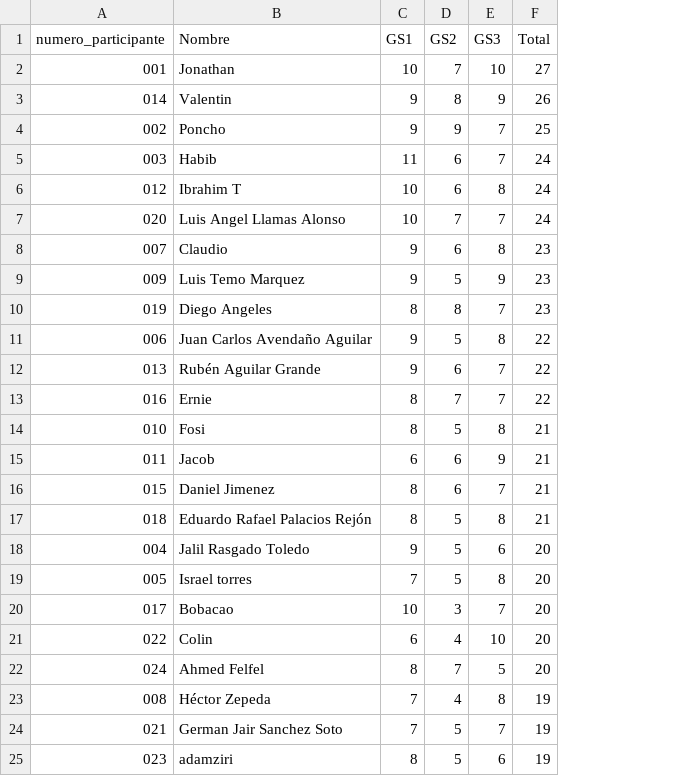
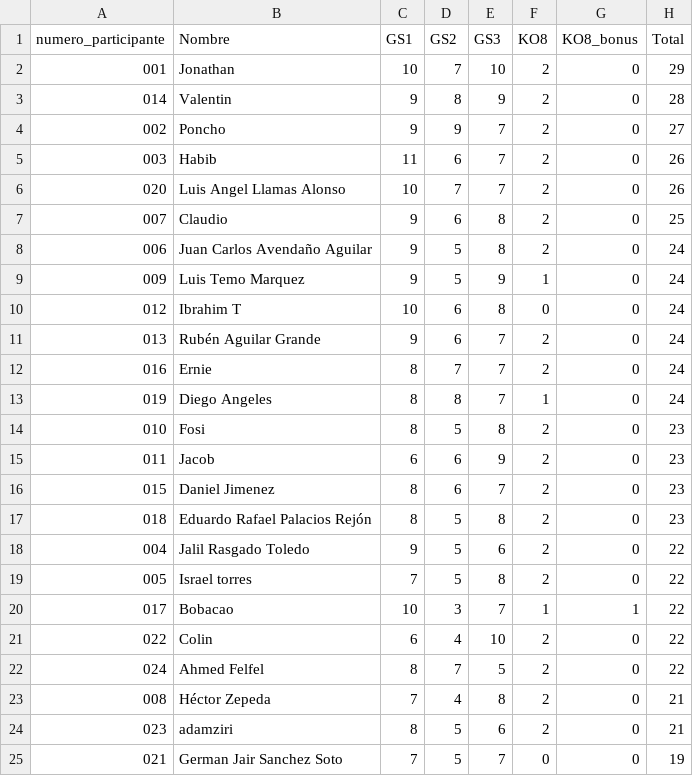
Before and after one commit to alffajardo/Qatar2022, a CSV file: Overall_scores.csv, drawn as a sheet; removed rows and columns are numbered as before the commit, all else as after; the diff names each change by its address in the sheet, - before the commit and + after, or states it on an @@ line.

```diff
--- a/Overall_scores.csv
+++ b/Overall_scores.csv
+column F (KO8), rows 2-5: all 2; rows 10-12: 0 | 2 | 2; rows 14-23: 2 | 2 | 2 | 2 | 2 | 2 | 1 | 2 | 2 | 2; row 25: 0
+column G (KO8_bonus), rows 2-5: all 0; rows 10-12: all 0; rows 14-23: 0 | 0 | 0 | 0 | 0 | 0 | 1 | 0 | 0 | 0; row 25: 0
-H2 (Total): 27
+H2 (Total): 29
-H3 (Total): 26
+H3 (Total): 28
-H4 (Total): 25
+H4 (Total): 27
-H5 (Total): 24
+H5 (Total): 26
+row 6: 020 | Luis Angel Llamas Alonso | 10 | 7 | 7 | 2 | 0 | 26
+row 7: 007 | Claudio | 9 | 6 | 8 | 2 | 0 | 25
+row 8: 006 | Juan Carlos Avendaño Aguilar | 9 | 5 | 8 | 2 | 0 | 24
+row 9: 009 | Luis Temo Marquez | 9 | 5 | 9 | 1 | 0 | 24
-row 7: 020 | Luis Angel Llamas Alonso | 10 | 7 | 7 | 24
-row 8: 007 | Claudio | 9 | 6 | 8 | 23
-row 9: 009 | Luis Temo Marquez | 9 | 5 | 9 | 23
-row 10: 019 | Diego Angeles | 8 | 8 | 7 | 23
-row 11: 006 | Juan Carlos Avendaño Aguilar | 9 | 5 | 8 | 22
-H11:H12 (Total): 22
+H11:H12 (Total): 24
+row 13: 019 | Diego Angeles | 8 | 8 | 7 | 1 | 0 | 24
-H14:H17 (Total): 21
+H14:H17 (Total): 23
-H18:H22 (Total): 20
+H18:H22 (Total): 22
-H23 (Total): 19
+H23 (Total): 21
+row 24: 023 | adamziri | 8 | 5 | 6 | 2 | 0 | 21
-row 25: 023 | adamziri | 8 | 5 | 6 | 19
```
Also changed, not shown: 11 other files.
